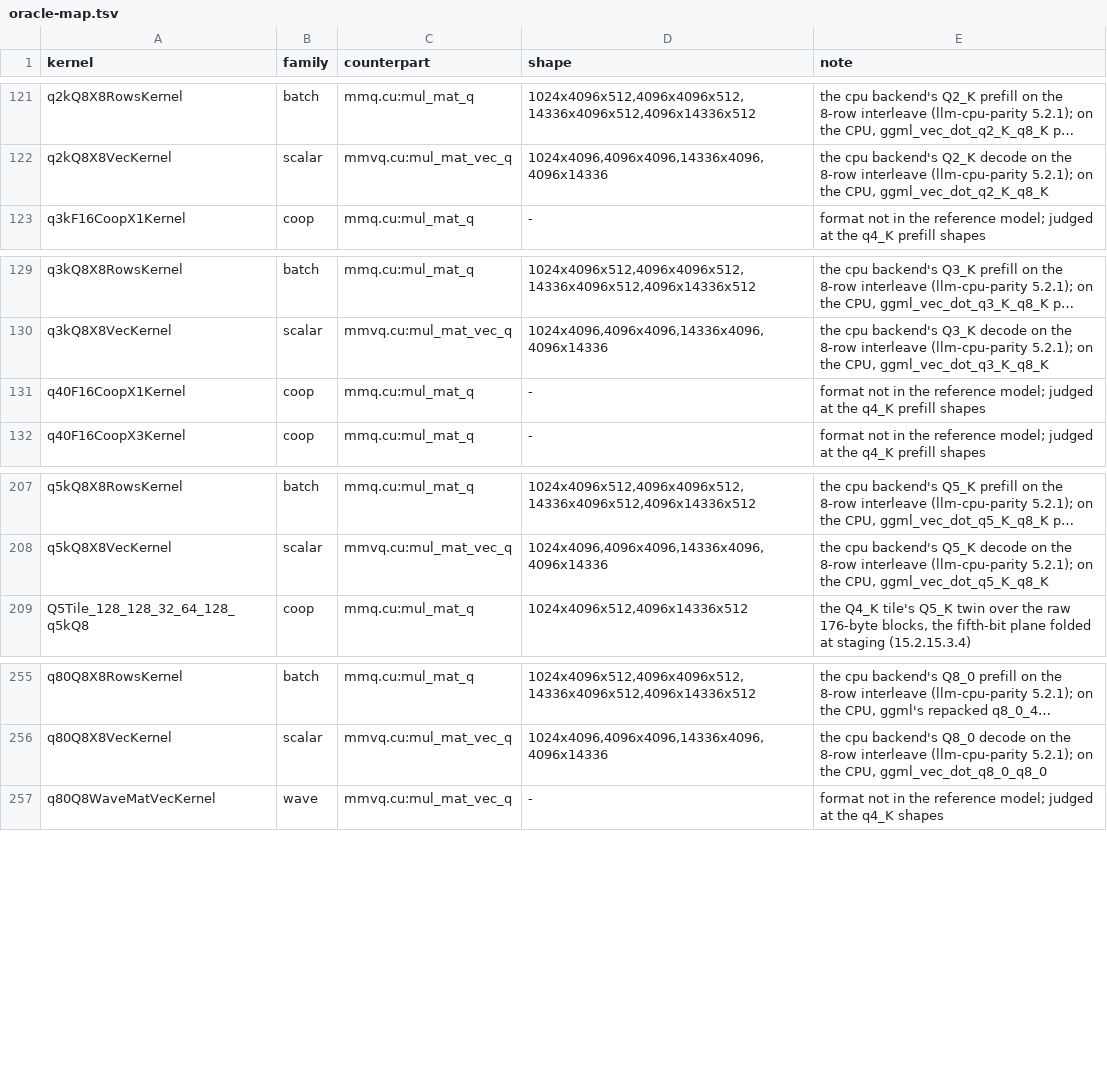
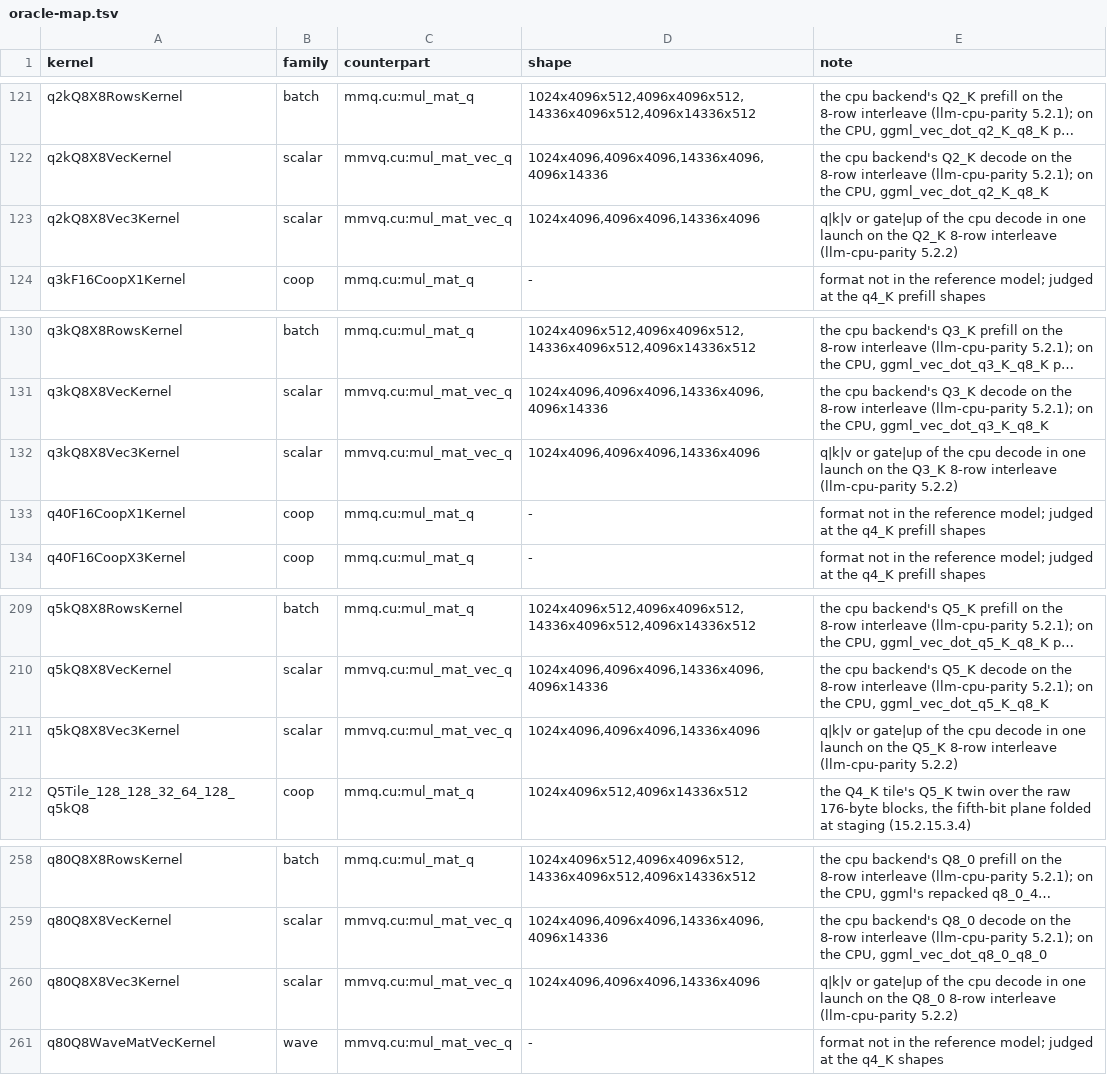
Before and after one commit to jklappenbach/cajeta-llm, a TSV file: census/oracle-map.tsv, drawn as a sheet; only a part is shown, gaps mark what is left out; long unchanged cells end in …; the diff names each change by its address in the sheet, - before the commit and + after, or states it on an @@ line.

```diff
--- a/census/oracle-map.tsv
+++ b/census/oracle-map.tsv
+row 123: q2kQ8X8Vec3Kernel | scalar | mmvq.cu:mul_mat_vec_q | 1024x4096,4096x4096,14336x4096 | q|k|v or gate|up of the cpu decode in one launch on the Q2_K 8-row interleave (llm-cpu-parity 5.2.2)
+row 132: q3kQ8X8Vec3Kernel | scalar | mmvq.cu:mul_mat_vec_q | 1024x4096,4096x4096,14336x4096 | q|k|v or gate|up of the cpu decode in one launch on the Q3_K 8-row interleave (llm-cpu-parity 5.2.2)
+row 211: q5kQ8X8Vec3Kernel | scalar | mmvq.cu:mul_mat_vec_q | 1024x4096,4096x4096,14336x4096 | q|k|v or gate|up of the cpu decode in one launch on the Q5_K 8-row interleave (llm-cpu-parity 5.2.2)
+row 260: q80Q8X8Vec3Kernel | scalar | mmvq.cu:mul_mat_vec_q | 1024x4096,4096x4096,14336x4096 | q|k|v or gate|up of the cpu decode in one launch on the Q8_0 8-row interleave (llm-cpu-parity 5.2.2)
```
Also changed, not shown: 3 other files.
